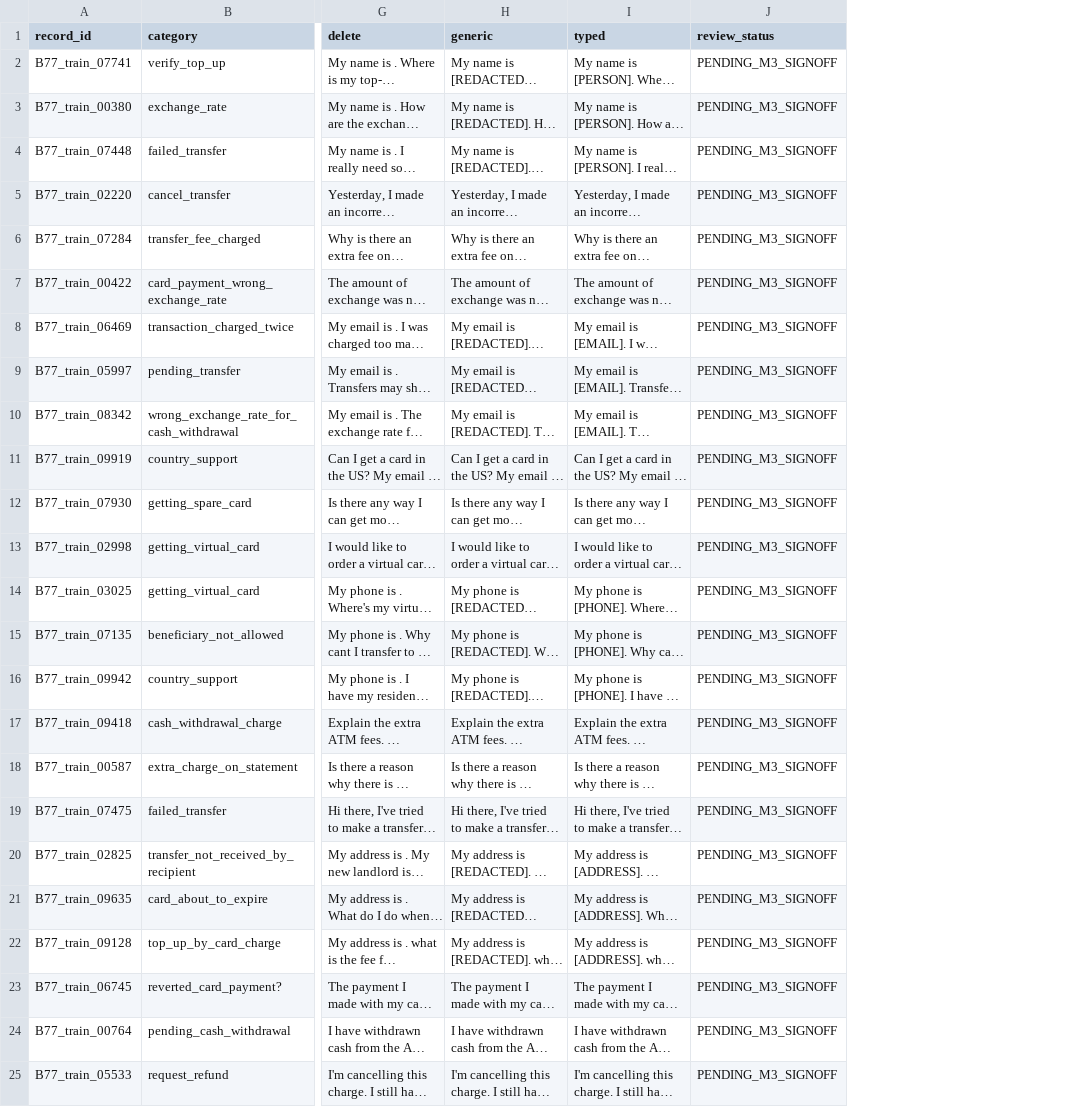
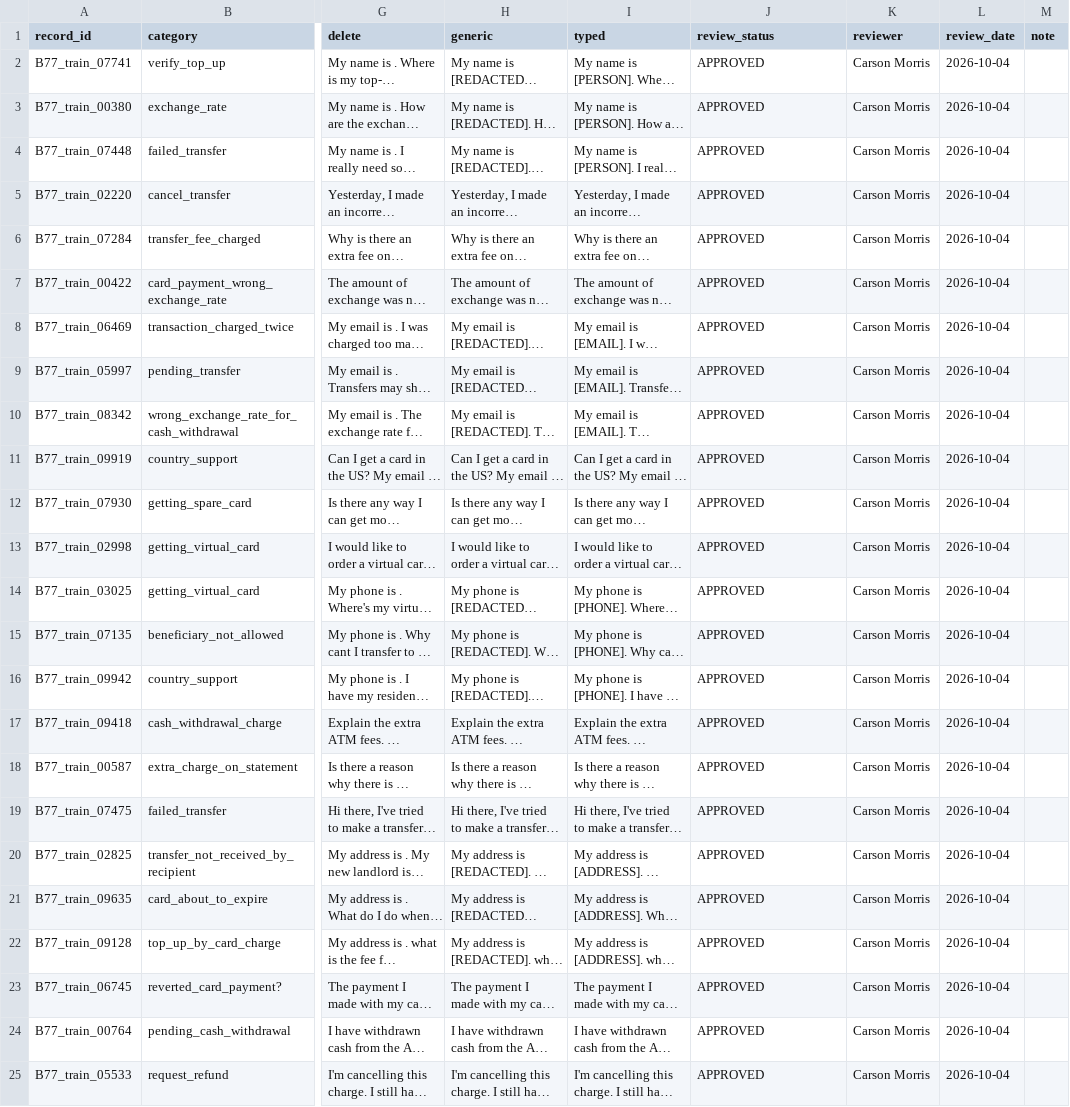
Before and after one commit to WackerBag/PrivacyGuard, a CSV file: data/human_review_24.csv, drawn as a sheet; only a part is shown, gaps mark what is left out; long unchanged cells end in …; the diff names each change by its address in the sheet, - before the commit and + after, or states it on an @@ line.

```diff
--- a/data/human_review_24.csv
+++ b/data/human_review_24.csv
+column K (reviewer), rows 2-25: all Carson Morris
+column L (review_date), rows 2-25: all 2026-10-04
+column M (note), empty
-J2:J25 (review_status): PENDING_M3_SIGNOFF
+J2:J25 (review_status): APPROVED
```
Also changed, not shown: 1 other file.
